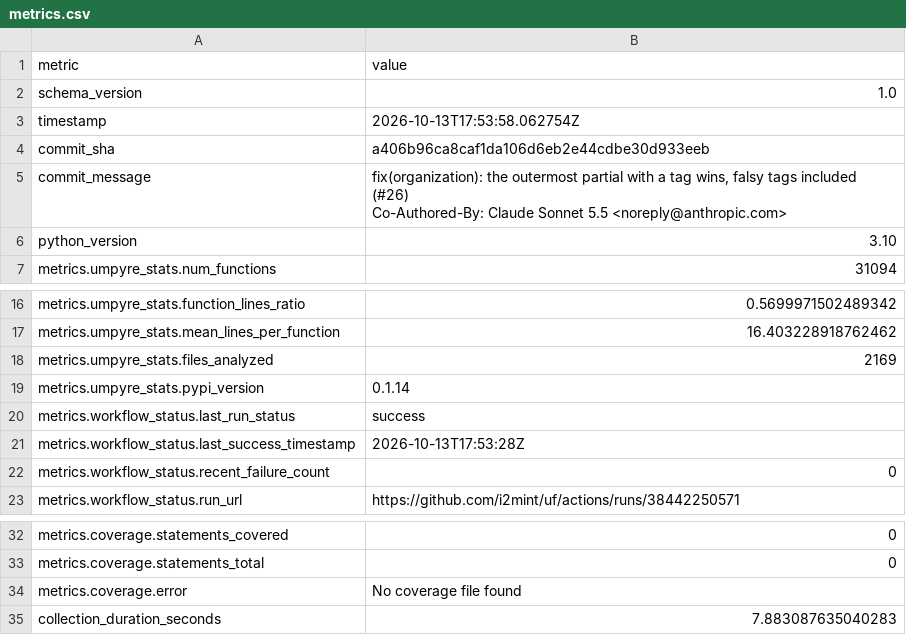
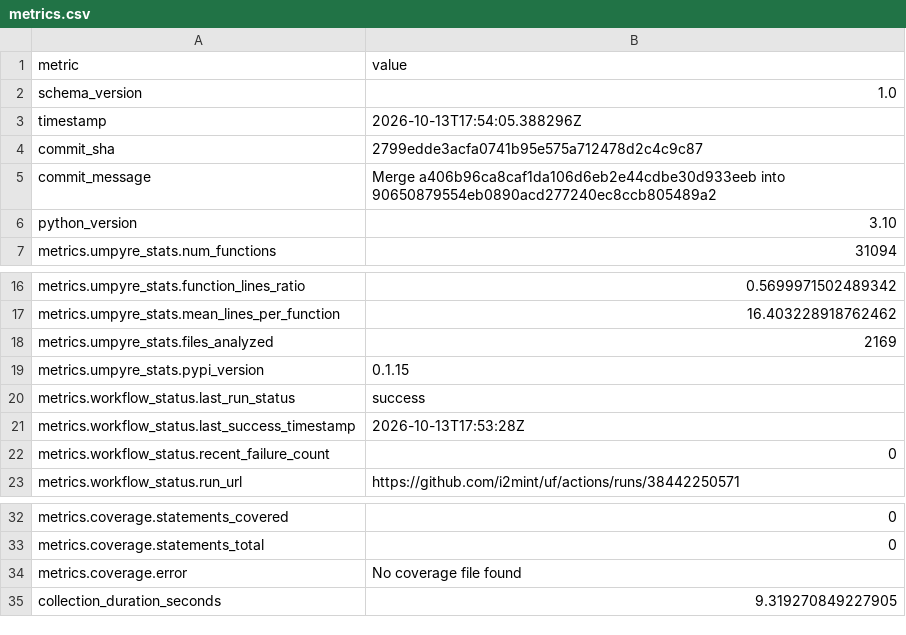
Before and after one commit to i2mint/uf, a CSV file: metrics.csv, drawn as a sheet; only a part is shown, gaps mark what is left out.

Commit message:
Update metrics for 2799edd

```diff
--- a/metrics.csv
+++ b/metrics.csv
@@ -2,7 +2,5 @@ metric,value
 schema_version,1.0
-timestamp,2026-10-13T17:53:58.062754Z
-commit_sha,a406b96ca8caf1da106d6eb2e44cdbe30d933eeb
-commit_message,"fix(organization): the outermost partial with a tag wins, falsy tags included (#26)
-
-Co-Authored-By: Claude Sonnet 5.5 <noreply@anthropic.com>"
+timestamp,2026-10-13T17:54:05.388296Z
+commit_sha,2799edde3acfa0741b95e575a712478d2c4c9c87
+commit_message,Merge a406b96ca8caf1da106d6eb2e44cdbe30d933eeb into 90650879554eb0890acd277240ec8ccb805489a2
 python_version,3.10
@@ -20,3 +18,3 @@ metrics.umpyre_stats.mean_lines_per_function,16.403228918762462
 metrics.umpyre_stats.files_analyzed,2169
-metrics.umpyre_stats.pypi_version,0.1.14
+metrics.umpyre_stats.pypi_version,0.1.15
 metrics.workflow_status.last_run_status,success
@@ -40,2 +38,2 @@ metrics.coverage.statements_total,0
 metrics.coverage.error,No coverage file found
-collection_duration_seconds,7.883087635040283
+collection_duration_seconds,9.319270849227905
```
Also changed, not shown: 2 other files.
